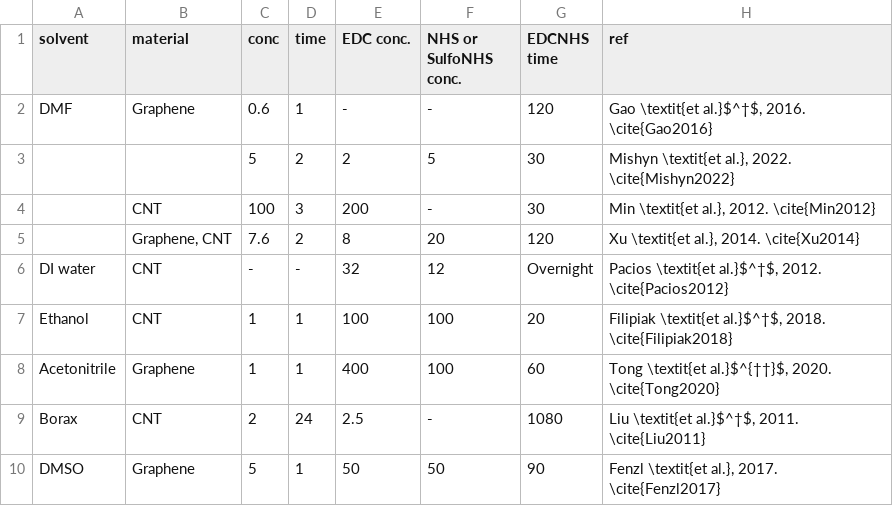
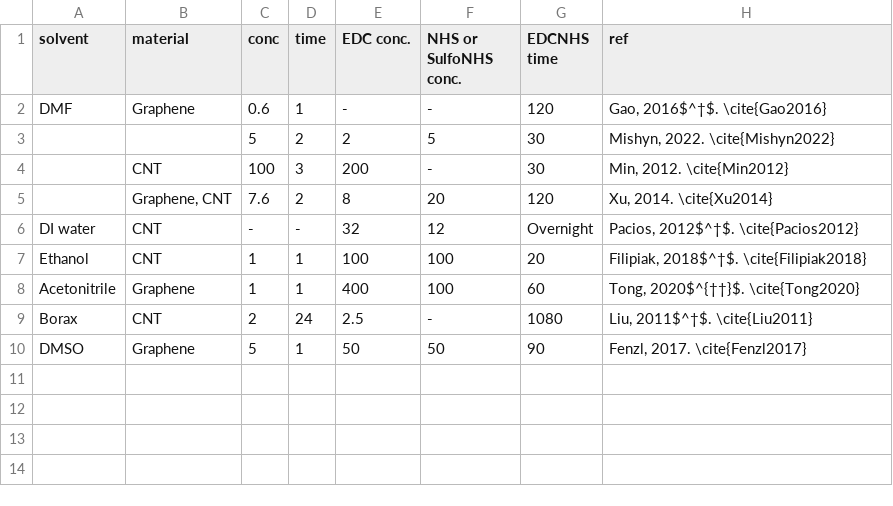
Before and after one commit to nedtreacher/phd-thesis, a CSV file: tables/ch6/pba_table.csv, drawn as a sheet.

```diff
--- a/tables/ch6/pba_table.csv
+++ b/tables/ch6/pba_table.csv
@@ -1,10 +1,10 @@
 solvent,material,conc,time,EDC conc.,NHS or SulfoNHS conc.,EDCNHS time,ref
-DMF,Graphene,0.6,1,-,-,120,"Gao \textit{et al.}$^†$, 2016. \cite{Gao2016}"
-,,5,2,2,5,30,"Mishyn \textit{et al.}, 2022. \cite{Mishyn2022}"
-,CNT,100,3,200,-,30,"Min \textit{et al.}, 2012. \cite{Min2012}"
-,"Graphene, CNT",7.6,2,8,20,120,"Xu \textit{et al.}, 2014. \cite{Xu2014} "
-DI water,CNT,-,-,32,12,Overnight,"Pacios \textit{et al.}$^†$, 2012. \cite{Pacios2012}"
-Ethanol,CNT,1,1,100,100,20,"Filipiak \textit{et al.}$^†$, 2018. \cite{Filipiak2018}"
-Acetonitrile,Graphene,1,1,400,100,60,"Tong \textit{et al.}$^{††}$, 2020. \cite{Tong2020}"
-Borax,CNT,2,24,2.5,-,1080,"Liu \textit{et al.}$^†$, 2011. \cite{Liu2011}"
-DMSO,Graphene,5,1,50,50,90,"Fenzl \textit{et al.}, 2017. \cite{Fenzl2017}"
+DMF,Graphene,0.6,1,-,-,120,"Gao, 2016$^†$. \cite{Gao2016}"
+,,5,2,2,5,30,"Mishyn, 2022. \cite{Mishyn2022}"
+,CNT,100,3,200,-,30,"Min, 2012. \cite{Min2012}"
+,"Graphene, CNT",7.6,2,8,20,120,"Xu, 2014. \cite{Xu2014} "
+DI water,CNT,-,-,32,12,Overnight,"Pacios, 2012$^†$. \cite{Pacios2012}"
+Ethanol,CNT,1,1,100,100,20,"Filipiak, 2018$^†$. \cite{Filipiak2018}"
+Acetonitrile,Graphene,1,1,400,100,60,"Tong, 2020$^{††}$. \cite{Tong2020}"
+Borax,CNT,2,24,2.5,-,1080,"Liu, 2011$^†$. \cite{Liu2011}"
+DMSO,Graphene,5,1,50,50,90,"Fenzl, 2017. \cite{Fenzl2017}"
```
Also changed, not shown: tables/ch6/pbase_table.csv, 10 other files.
